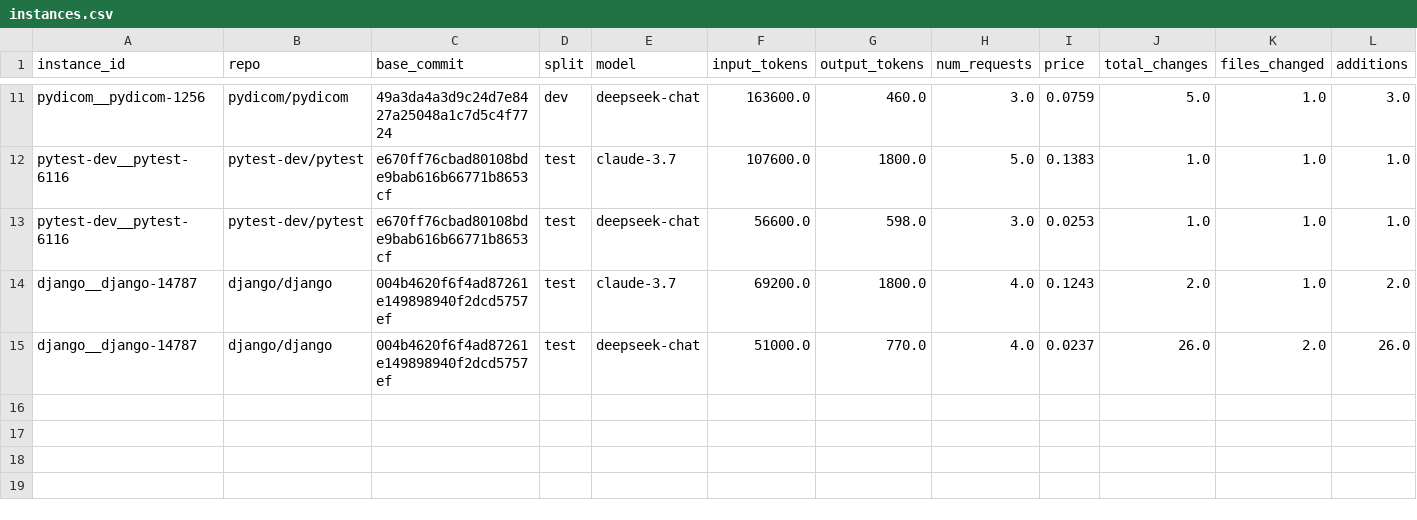
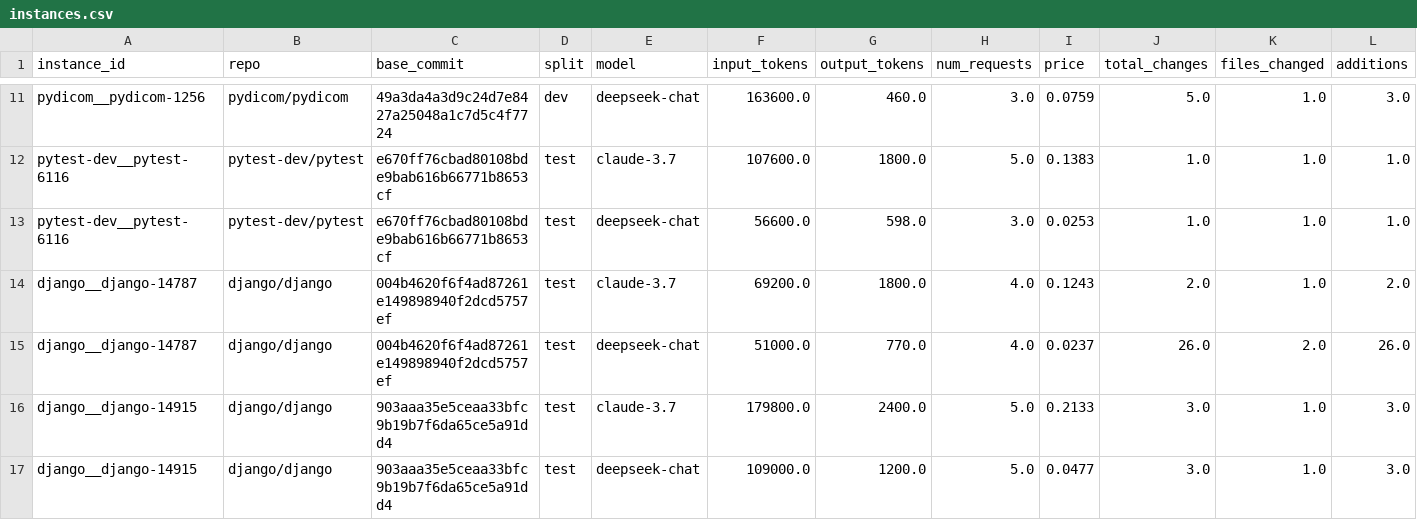
Before and after one commit to analucia-odp/tp2-mes, a CSV file: instances.csv, drawn as a sheet; only a part is shown, gaps mark what is left out; rows hold the shown columns only; the diff names each change by its address in the sheet, - before the commit and + after, or states it on an @@ line.

Commit message:
Segunda issue - Duda

```diff
--- a/instances.csv
+++ b/instances.csv
+row 16: django__django-14915 | django/django | 903aaa35e5ceaa33bfc9b19b7f6da65ce5a91dd4 | test | claude-3.7 | 179800.0 | 2400.0 | 5.0 | 0.2133 | 3.0 | 1.0 | 3.0
+row 17: django__django-14915 | django/django | 903aaa35e5ceaa33bfc9b19b7f6da65ce5a91dd4 | test | deepseek-chat | 109000.0 | 1200.0 | 5.0 | 0.0477 | 3.0 | 1.0 | 3.0
```
